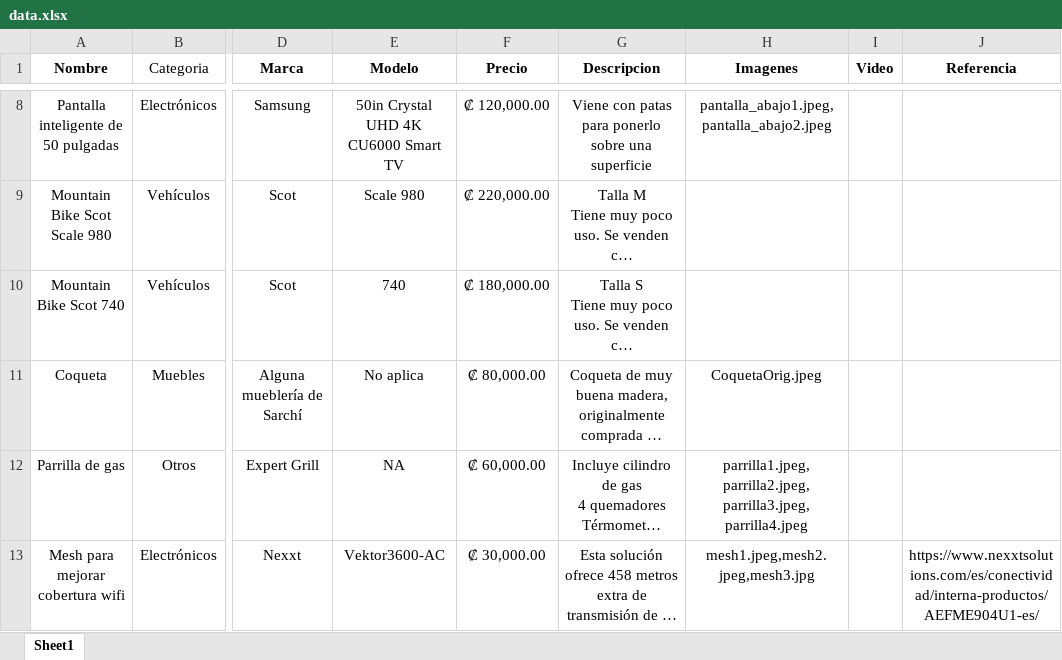
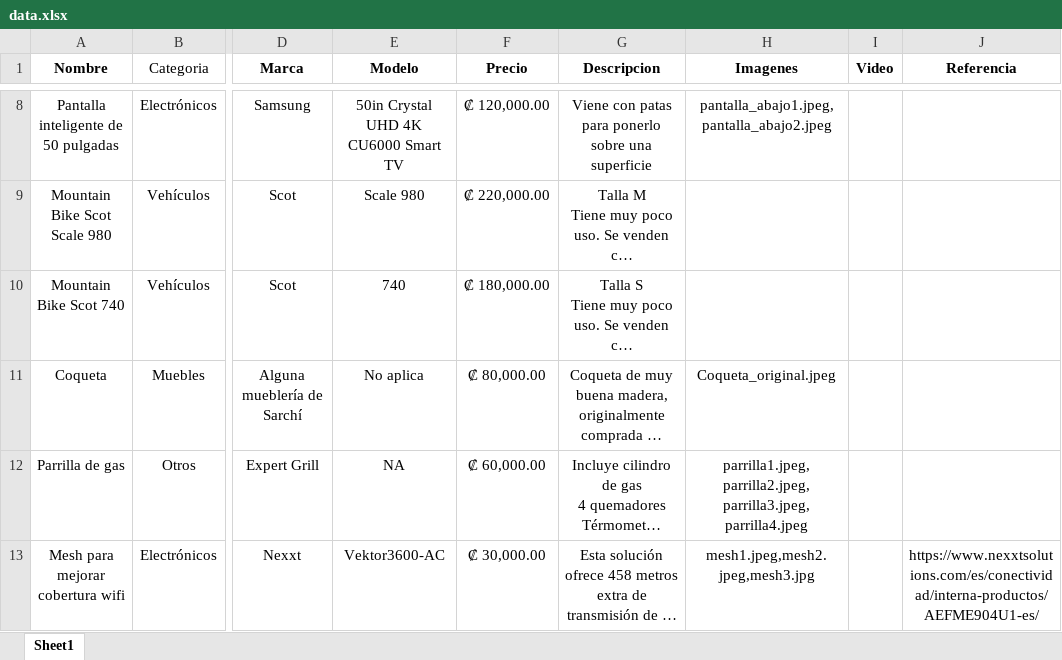
Before and after one commit to mmconejoh10/Venta_cosas_casa, an Excel workbook: data.xlsx, sheet Sheet1, drawn as a sheet; only a part is shown, gaps mark what is left out; long unchanged cells end in …; values as stored, in another font and other column widths than the file's, no borders; the diff names each change by its address in the sheet, - before the commit and + after, or states it on an @@ line.

```diff
--- a/data.xlsx (sheet Sheet1)
+++ b/data.xlsx (sheet Sheet1)
-H11 (Imagenes): CoquetaOrig.jpeg
+H11 (Imagenes): Coqueta_original.jpeg
```
Also changed, not shown: 2 other files.
